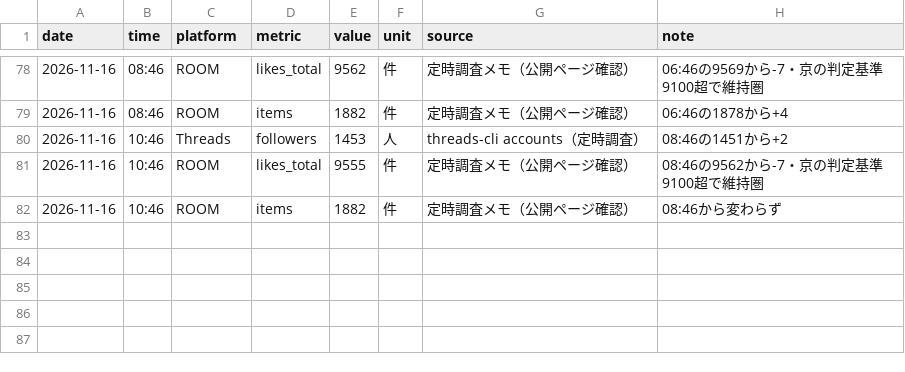
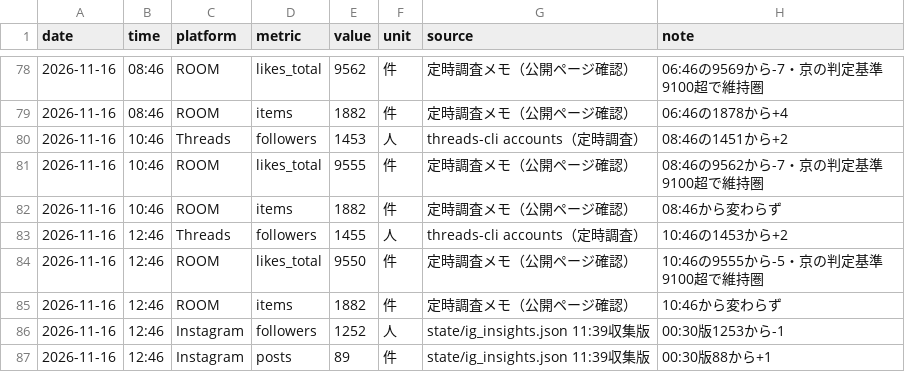
Before and after one commit to tatuya-st/threads-auto, a CSV file: state/data/kpi_snapshots.csv, drawn as a sheet; only a part is shown, gaps mark what is left out; the diff names each change by its address in the sheet, - before the commit and + after, or states it on an @@ line.

Commit message:
12:46定時調査：フォロワー1455・ROOM9550・つぶやき作り直し受領

```diff
--- a/state/data/kpi_snapshots.csv
+++ b/state/data/kpi_snapshots.csv
+row 83: 2026-11-16 | 12:46 | Threads | followers | 1455 | 人 | threads-cli accounts（定時調査） | 10:46の1453から+2
+row 84: 2026-11-16 | 12:46 | ROOM | likes_total | 9550 | 件 | 定時調査メモ（公開ページ確認） | 10:46の9555から-5・京の判定基準9100超で維持圏
+row 85: 2026-11-16 | 12:46 | ROOM | items | 1882 | 件 | 定時調査メモ（公開ページ確認） | 10:46から変わらず
+row 86: 2026-11-16 | 12:46 | Instagram | followers | 1252 | 人 | state/ig_insights.json 11:39収集版 | 00:30版1253から-1
+row 87: 2026-11-16 | 12:46 | Instagram | posts | 89 | 件 | state/ig_insights.json 11:39収集版 | 00:30版88から+1
```
Also changed, not shown: 2 other files.
